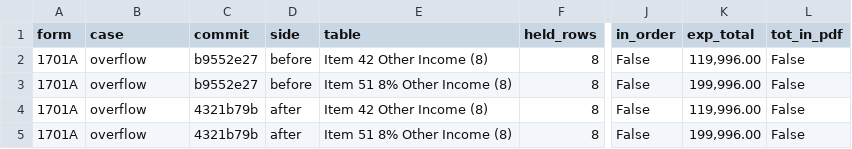
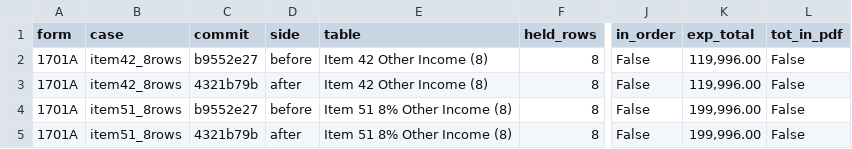
Before and after one commit to buggyDcode/buwiz-forms, a TSV file: form-review/check/band-flow/1701A/results.tsv, drawn as a sheet; only a part is shown, gaps mark what is left out; the diff names each change by its address in the sheet, - before the commit and + after, or states it on an @@ line.

Commit message:
proof(band-flow): independent check of 1701A (4321b79b vs b9552e27)

```diff
--- a/form-review/check/band-flow/1701A/results.tsv
+++ b/form-review/check/band-flow/1701A/results.tsv
-B2:B3 (case): overflow
+B2:B3 (case): item42_8rows
-C3 (commit): b9552e27
+C3 (commit): 4321b79b
-D3 (side): before
+D3 (side): after
-E3 (table): Item 51 8% Other Income (8)
+E3 (table): Item 42 Other Income (8)
-K3 (exp_total): 199,996.00
+K3 (exp_total): 119,996.00
-B4:B5 (case): overflow
+B4:B5 (case): item51_8rows
-C4 (commit): 4321b79b
+C4 (commit): b9552e27
-D4 (side): after
+D4 (side): before
-E4 (table): Item 42 Other Income (8)
+E4 (table): Item 51 8% Other Income (8)
-K4 (exp_total): 119,996.00
+K4 (exp_total): 199,996.00
```
Also changed, not shown: 16 other files.
